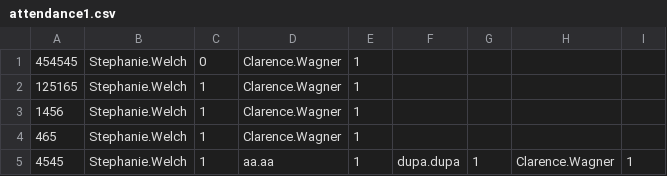
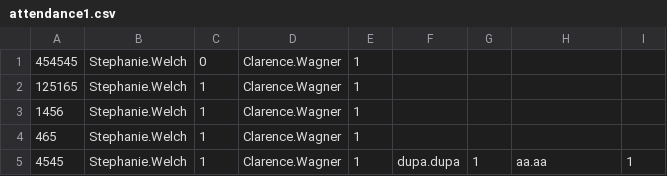
Before and after one commit to tokarskadiana/codecool-ccms, a CSV file: data_base/attendance1.csv, drawn as a sheet.

```diff
--- a/data_base/attendance1.csv
+++ b/data_base/attendance1.csv
@@ -4,2 +4,2 @@
 465,Stephanie.Welch,1,Clarence.Wagner,1
-4545,Stephanie.Welch,1,aa.aa,1,dupa.dupa,1,Clarence.Wagner,1
+4545,Stephanie.Welch,1,Clarence.Wagner,1,dupa.dupa,1,aa.aa,1
```
Also changed, not shown: 14 other files.
